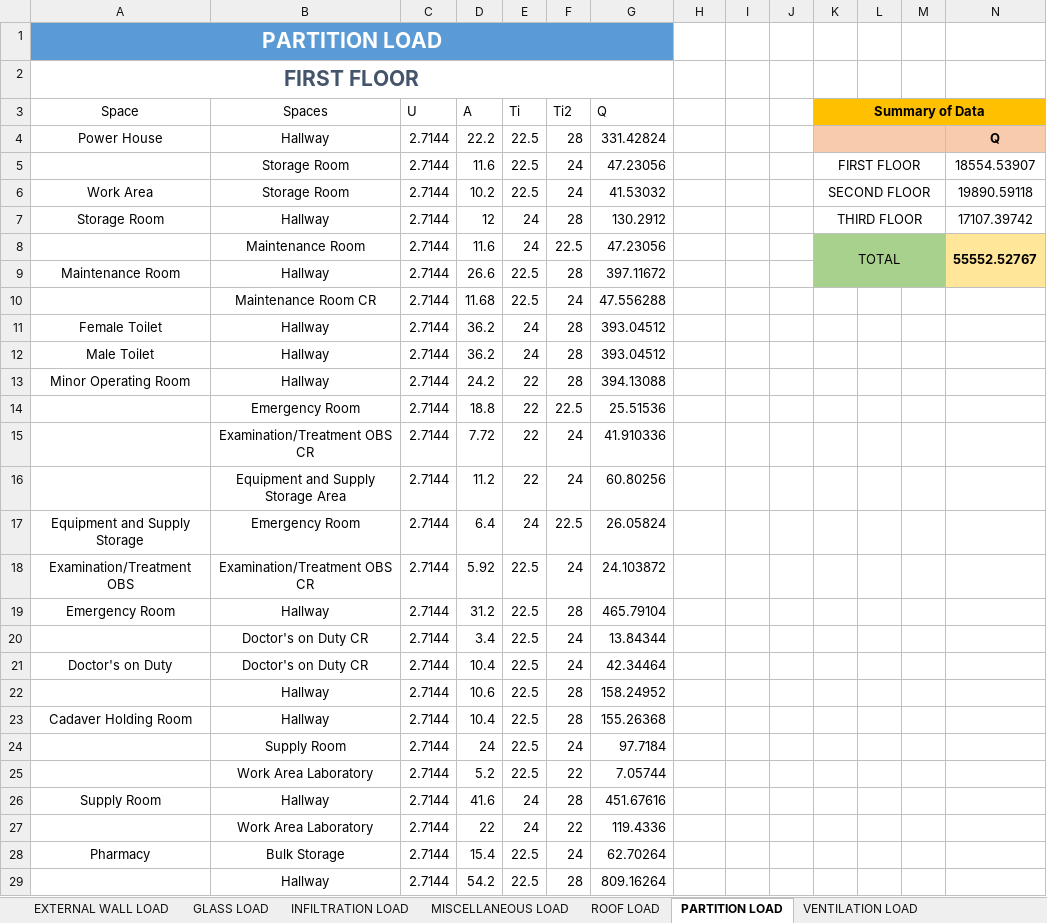
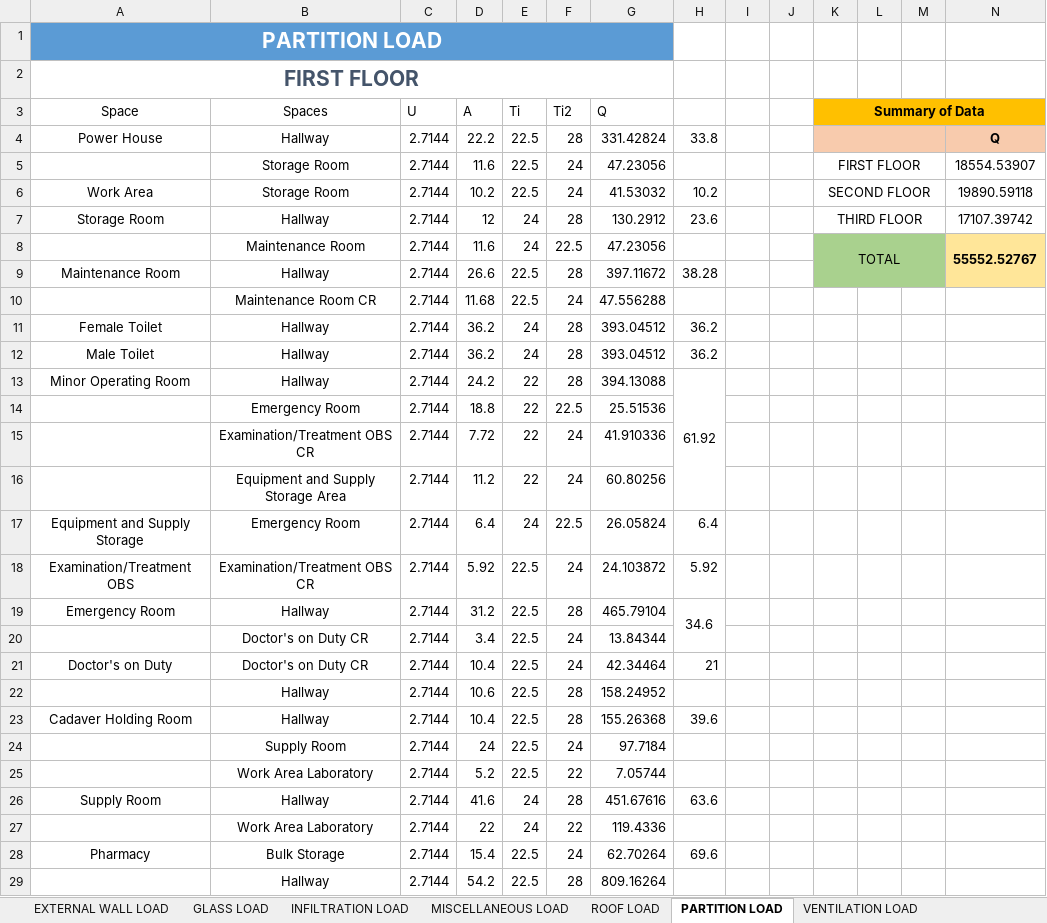
Before and after one commit to deviling124/Aircon, an Excel workbook: Excel/Heat Load Calculation.xlsx, sheet PARTITION LOAD, drawn as a sheet; only a part is shown; values as stored, in another font and other column widths than the file's, no borders; conditional formats and table styles not drawn; the diff covers the shown part only; the diff names each change by its address in the sheet, - before the commit and + after, or states it on an @@ line.

```diff
--- a/Excel/Heat Load Calculation.xlsx (sheet PARTITION LOAD)
+++ b/Excel/Heat Load Calculation.xlsx (sheet PARTITION LOAD)
-H4: (empty)
+H4: 33.8
-H6: (empty)
+H6: 10.2
-H7: (empty)
+H7: 23.6
-H9: (empty)
+H9: 38.28
-H11:H12: (empty)
+H11:H12: 36.2
-H13: (empty)
+H13: 61.92
+H13:H16 merged
-H17: (empty)
+H17: 6.4
-H18: (empty)
+H18: 5.92
-H19: (empty)
+H19: 34.6
+H19:H20 merged
-H21: (empty)
+H21: 21
-H23: (empty)
+H23: 39.6
-H26: (empty)
+H26: 63.6
-H28: (empty)
+H28: 69.6
```
Also changed, not shown: 39 edited cells and merged cells elsewhere in this sheet, sheet VENTILATION LOAD, sheet INFILTRATION LOAD, other sheet tabs, formulas that keep their value, Excel/Room Data.xlsx, 4 other files.
